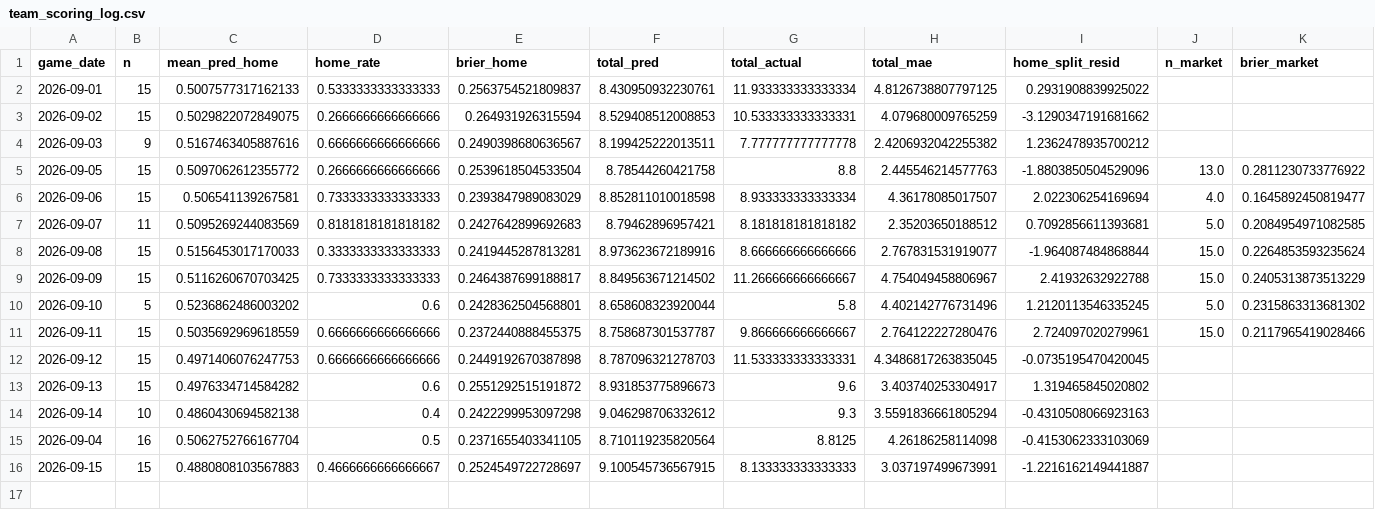
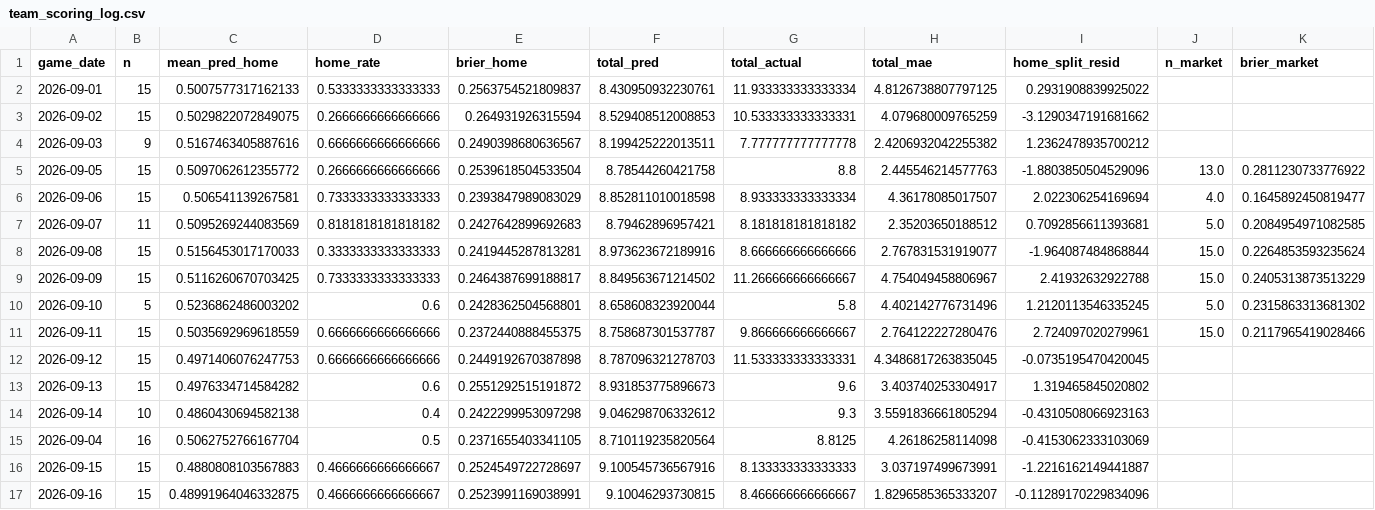
Before and after one commit to titan-trials/Base, a CSV file: cache/team_scoring_log.csv, drawn as a sheet; only a part is shown; rows hold the shown columns only; the diff names each change by its address in the sheet, - before the commit and + after, or states it on an @@ line.

```diff
--- a/cache/team_scoring_log.csv
+++ b/cache/team_scoring_log.csv
-F16 (total_pred): 9.100545736567915
+F16 (total_pred): 9.100545736567916
+row 17: 2026-09-16 | 15 | 0.48991964046332875 | 0.4666666666666667 | 0.2523991169038991 | 9.10046293730815 | 8.466666666666667 | 1.8296585365333207 | -0.11289170229834096
```
Also changed, not shown: cache/form_log.csv, cache/pitcher_scoring_log.csv, 14 other files.
